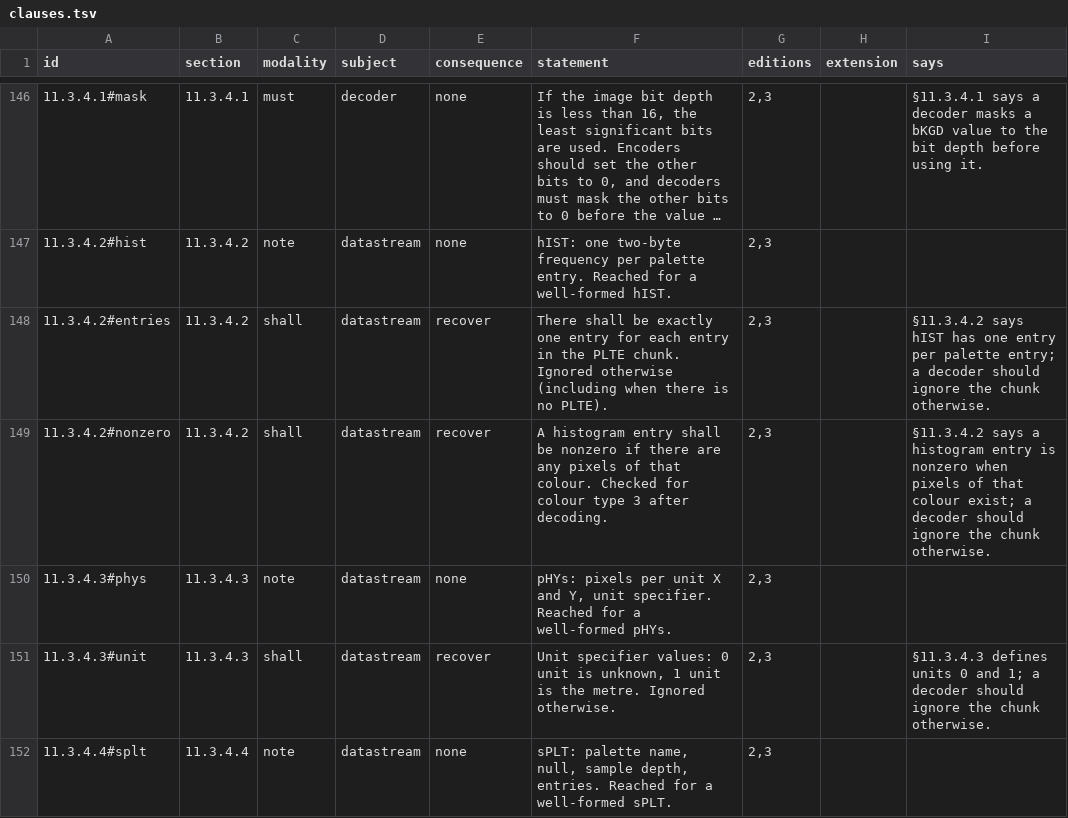
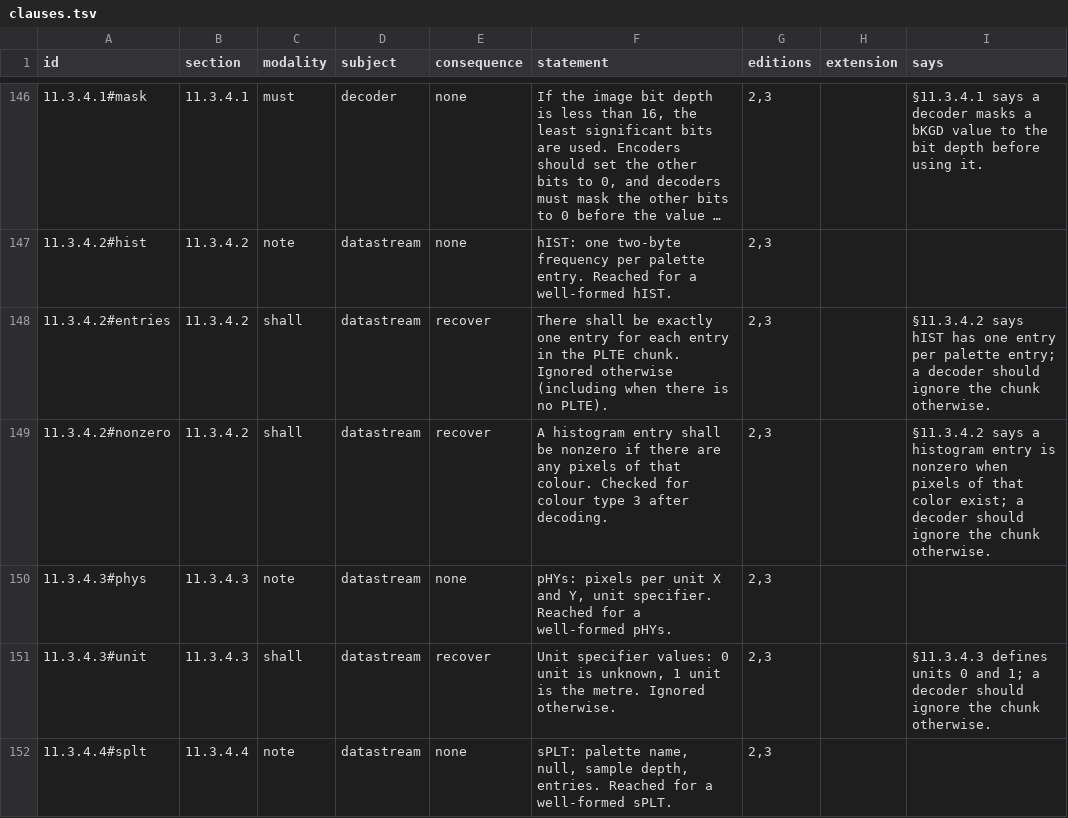
Before and after one commit to MrMetric/difftest-png, a TSV file: spec/clauses.tsv, drawn as a sheet; only a part is shown, gaps mark what is left out; long unchanged cells end in …; the diff covers the shown part only.

```diff
--- a/spec/clauses.tsv
+++ b/spec/clauses.tsv
@@ -148,3 +148,3 @@ id	section	modality	subject	consequence	statement	editions	extension	says
 11.3.4.2#entries	11.3.4.2	shall	datastream	recover	There shall be exactly one entry for each entry in the PLTE chunk. Ignored otherwise (including when there is no PLTE).	2,3		§11.3.4.2 says hIST has one entry per palette entry; a decoder should ignore the chunk otherwise.
-11.3.4.2#nonzero	11.3.4.2	shall	datastream	recover	A histogram entry shall be nonzero if there are any pixels of that colour. Checked for colour type 3 after decoding.	2,3		§11.3.4.2 says a histogram entry is nonzero when pixels of that colour exist; a decoder should ignore the chunk otherwise.
+11.3.4.2#nonzero	11.3.4.2	shall	datastream	recover	A histogram entry shall be nonzero if there are any pixels of that colour. Checked for colour type 3 after decoding.	2,3		§11.3.4.2 says a histogram entry is nonzero when pixels of that color exist; a decoder should ignore the chunk otherwise.
 11.3.4.3#phys	11.3.4.3	note	datastream	none	pHYs: pixels per unit X and Y, unit specifier. Reached for a well-formed pHYs.	2,3		
```
Also changed, not shown: 8 edited cells elsewhere in this file, decode/manifest.tsv, 5 other files.
